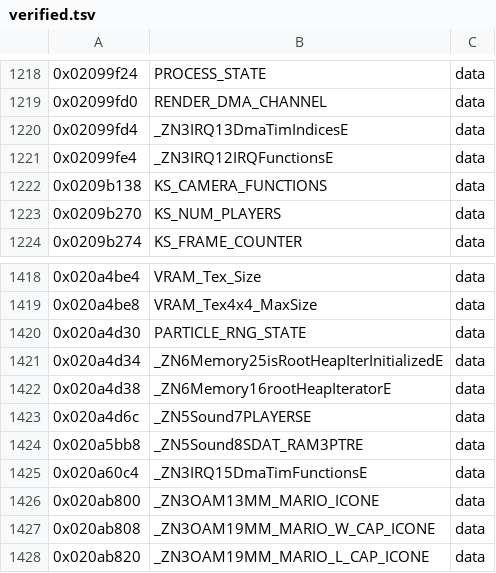
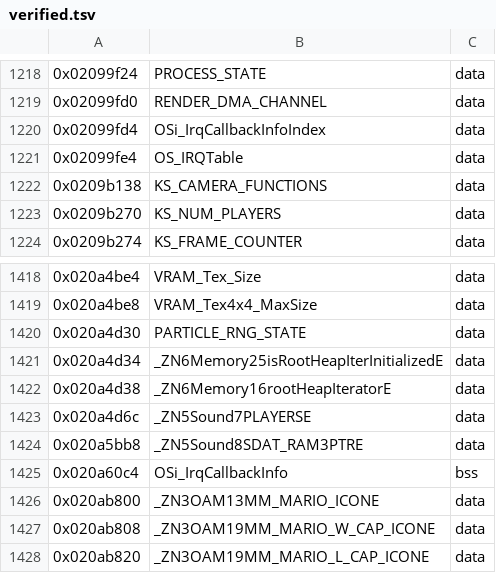
Before and after one commit to tangosdev/sm64ds-decomp, a TSV file: symbols/verified.tsv, drawn as a sheet; only a part is shown, gaps mark what is left out.

```diff
--- a/symbols/verified.tsv
+++ b/symbols/verified.tsv
@@ -1219,4 +1219,4 @@
 0x02099fd0	RENDER_DMA_CHANNEL	data
-0x02099fd4	_ZN3IRQ13DmaTimIndicesE	data
-0x02099fe4	_ZN3IRQ12IRQFunctionsE	data
+0x02099fd4	OSi_IrqCallbackInfoIndex	data
+0x02099fe4	OS_IRQTable	data
 0x0209b138	KS_CAMERA_FUNCTIONS	data
@@ -1424,3 +1424,3 @@
 0x020a5bb8	_ZN5Sound8SDAT_RAM3PTRE	data
-0x020a60c4	_ZN3IRQ15DmaTimFunctionsE	data
+0x020a60c4	OSi_IrqCallbackInfo	bss
 0x020ab800	_ZN3OAM13MM_MARIO_ICONE	data
```
Also changed, not shown: symbols/record_divergences.tsv, 29 other files.
